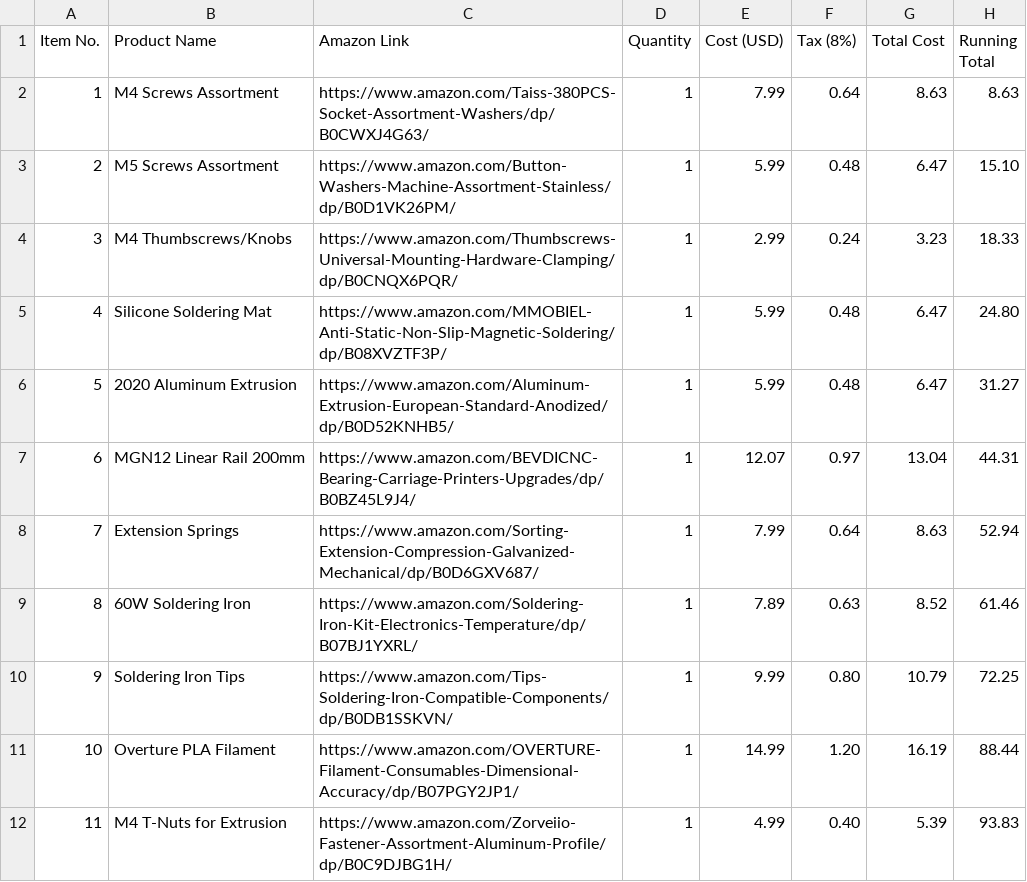
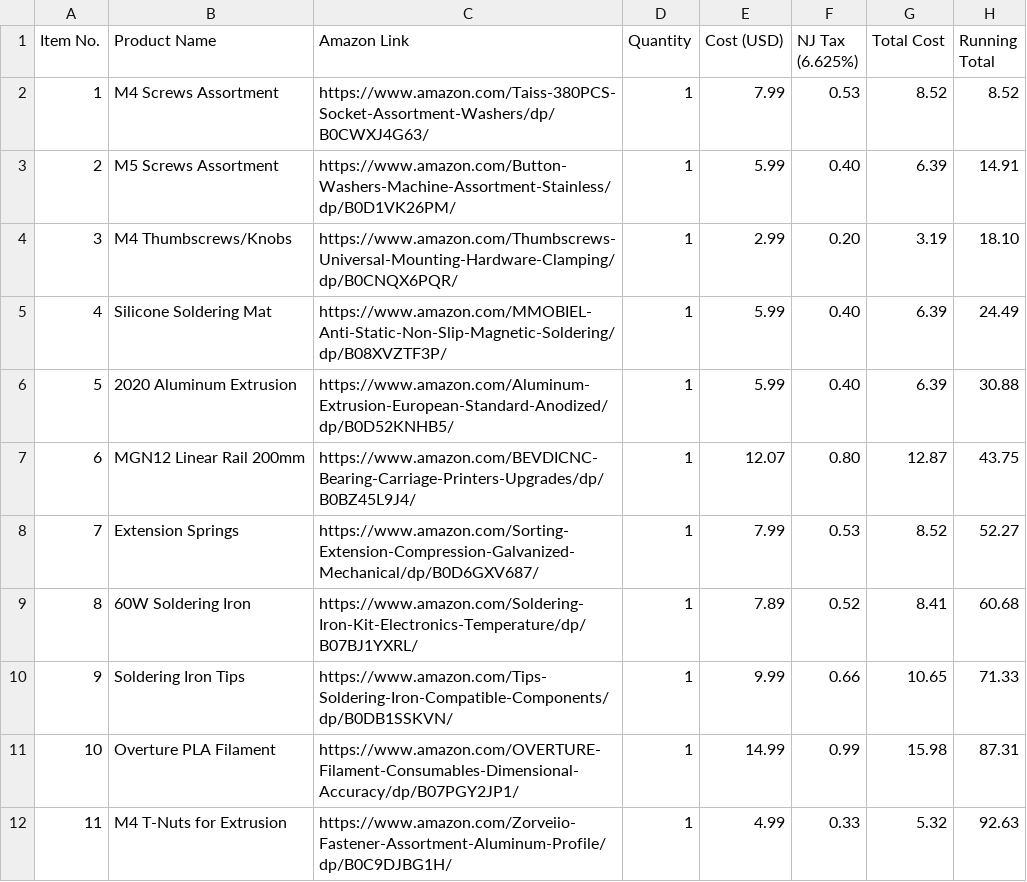
Before and after one commit to Kings-Indian/HeatSetter, a CSV file: BOM.csv, drawn as a sheet.

Commit message:
Update BOM.csv

```diff
--- a/BOM.csv
+++ b/BOM.csv
@@ -1,12 +1,12 @@
-Item No.,Product Name,Amazon Link,Quantity,Cost (USD),Tax (8%),Total Cost,Running Total
-1,"M4 Screws Assortment","https://www.amazon.com/Taiss-380PCS-Socket-Assortment-Washers/dp/B0CWXJ4G63/",1,7.99,0.64,8.63,8.63
-2,"M5 Screws Assortment","https://www.amazon.com/Button-Washers-Machine-Assortment-Stainless/dp/B0D1VK26PM/",1,5.99,0.48,6.47,15.10
-3,"M4 Thumbscrews/Knobs","https://www.amazon.com/Thumbscrews-Universal-Mounting-Hardware-Clamping/dp/B0CNQX6PQR/",1,2.99,0.24,3.23,18.33
-4,"Silicone Soldering Mat","https://www.amazon.com/MMOBIEL-Anti-Static-Non-Slip-Magnetic-Soldering/dp/B08XVZTF3P/",1,5.99,0.48,6.47,24.80
-5,"2020 Aluminum Extrusion","https://www.amazon.com/Aluminum-Extrusion-European-Standard-Anodized/dp/B0D52KNHB5/",1,5.99,0.48,6.47,31.27
-6,"MGN12 Linear Rail 200mm","https://www.amazon.com/BEVDICNC-Bearing-Carriage-Printers-Upgrades/dp/B0BZ45L9J4/",1,12.07,0.97,13.04,44.31
-7,"Extension Springs","https://www.amazon.com/Sorting-Extension-Compression-Galvanized-Mechanical/dp/B0D6GXV687/",1,7.99,0.64,8.63,52.94
-8,"60W Soldering Iron","https://www.amazon.com/Soldering-Iron-Kit-Electronics-Temperature/dp/B07BJ1YXRL/",1,7.89,0.63,8.52,61.46
-9,"Soldering Iron Tips","https://www.amazon.com/Tips-Soldering-Iron-Compatible-Components/dp/B0DB1SSKVN/",1,9.99,0.80,10.79,72.25
-10,"Overture PLA Filament","https://www.amazon.com/OVERTURE-Filament-Consumables-Dimensional-Accuracy/dp/B07PGY2JP1/",1,14.99,1.20,16.19,88.44
-11,"M4 T-Nuts for Extrusion","https://www.amazon.com/Zorveiio-Fastener-Assortment-Aluminum-Profile/dp/B0C9DJBG1H/",1,4.99,0.40,5.39,93.83
+Item No.,Product Name,Amazon Link,Quantity,Cost (USD),NJ Tax (6.625%),Total Cost,Running Total
+1,"M4 Screws Assortment","https://www.amazon.com/Taiss-380PCS-Socket-Assortment-Washers/dp/B0CWXJ4G63/",1,7.99,0.53,8.52,8.52
+2,"M5 Screws Assortment","https://www.amazon.com/Button-Washers-Machine-Assortment-Stainless/dp/B0D1VK26PM/",1,5.99,0.40,6.39,14.91
+3,"M4 Thumbscrews/Knobs","https://www.amazon.com/Thumbscrews-Universal-Mounting-Hardware-Clamping/dp/B0CNQX6PQR/",1,2.99,0.20,3.19,18.10
+4,"Silicone Soldering Mat","https://www.amazon.com/MMOBIEL-Anti-Static-Non-Slip-Magnetic-Soldering/dp/B08XVZTF3P/",1,5.99,0.40,6.39,24.49
+5,"2020 Aluminum Extrusion","https://www.amazon.com/Aluminum-Extrusion-European-Standard-Anodized/dp/B0D52KNHB5/",1,5.99,0.40,6.39,30.88
+6,"MGN12 Linear Rail 200mm","https://www.amazon.com/BEVDICNC-Bearing-Carriage-Printers-Upgrades/dp/B0BZ45L9J4/",1,12.07,0.80,12.87,43.75
+7,"Extension Springs","https://www.amazon.com/Sorting-Extension-Compression-Galvanized-Mechanical/dp/B0D6GXV687/",1,7.99,0.53,8.52,52.27
+8,"60W Soldering Iron","https://www.amazon.com/Soldering-Iron-Kit-Electronics-Temperature/dp/B07BJ1YXRL/",1,7.89,0.52,8.41,60.68
+9,"Soldering Iron Tips","https://www.amazon.com/Tips-Soldering-Iron-Compatible-Components/dp/B0DB1SSKVN/",1,9.99,0.66,10.65,71.33
+10,"Overture PLA Filament","https://www.amazon.com/OVERTURE-Filament-Consumables-Dimensional-Accuracy/dp/B07PGY2JP1/",1,14.99,0.99,15.98,87.31
+11,"M4 T-Nuts for Extrusion","https://www.amazon.com/Zorveiio-Fastener-Assortment-Aluminum-Profile/dp/B0C9DJBG1H/",1,4.99,0.33,5.32,92.63
```
